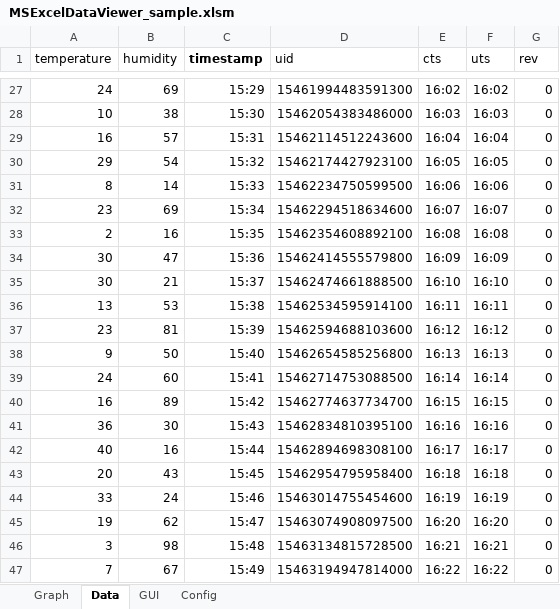
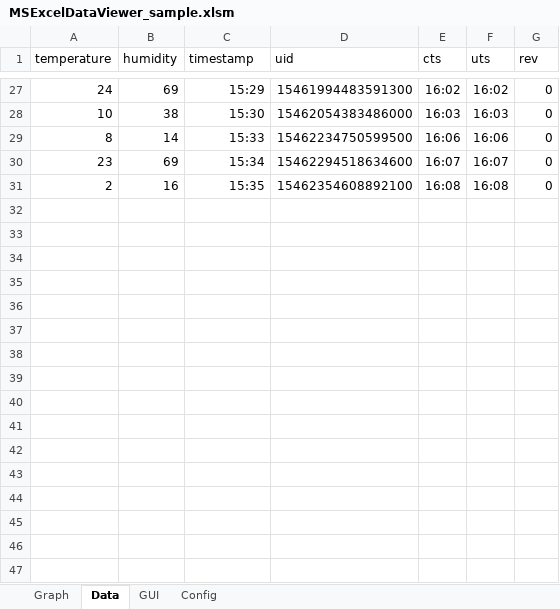
Before and after one commit to inventit/servicesync-msexcel-dataviewer-demo, an Excel workbook: xls/MSExcelDataViewer_sample.xlsm, sheet Data, drawn as a sheet; only a part is shown, gaps mark what is left out; values as stored, in another font and other column widths than the file's, no borders; the diff covers the shown part only; the diff names each change by its address in the sheet, - before the commit and + after, or states it on an @@ line.

Commit message:
[Refactoring]xlsmファイルのリファクタリング

```diff
--- a/xls/MSExcelDataViewer_sample.xlsm (sheet Data)
+++ b/xls/MSExcelDataViewer_sample.xlsm (sheet Data)
-C1 bold: on
+C1 bold: off
-row 29: 16 | 57 | 15:31 | 15462114512243600 | 16:04 | 16:04 | 0
-row 30: 29 | 54 | 15:32 | 15462174427923100 | 16:05 | 16:05 | 0
-row 34: 30 | 47 | 15:36 | 15462414555579800 | 16:09 | 16:09 | 0
-row 35: 30 | 21 | 15:37 | 15462474661888500 | 16:10 | 16:10 | 0
-row 36: 13 | 53 | 15:38 | 15462534595914100 | 16:11 | 16:11 | 0
-row 37: 23 | 81 | 15:39 | 15462594688103600 | 16:12 | 16:12 | 0
-row 38: 9 | 50 | 15:40 | 15462654585256800 | 16:13 | 16:13 | 0
-row 39: 24 | 60 | 15:41 | 15462714753088500 | 16:14 | 16:14 | 0
-row 40: 16 | 89 | 15:42 | 15462774637734700 | 16:15 | 16:15 | 0
-row 41: 36 | 30 | 15:43 | 15462834810395100 | 16:16 | 16:16 | 0
-row 42: 40 | 16 | 15:44 | 15462894698308100 | 16:17 | 16:17 | 0
-row 43: 20 | 43 | 15:45 | 15462954795958400 | 16:18 | 16:18 | 0
-row 44: 33 | 24 | 15:46 | 15463014755454600 | 16:19 | 16:19 | 0
-row 45: 19 | 62 | 15:47 | 15463074908097500 | 16:20 | 16:20 | 0
-row 46: 3 | 98 | 15:48 | 15463134815728500 | 16:21 | 16:21 | 0
-row 47: 7 | 67 | 15:49 | 15463194947814000 | 16:22 | 16:22 | 0
```
Also changed, not shown: 54 removed rows elsewhere in this sheet, sheet Config, charts or pictures.
